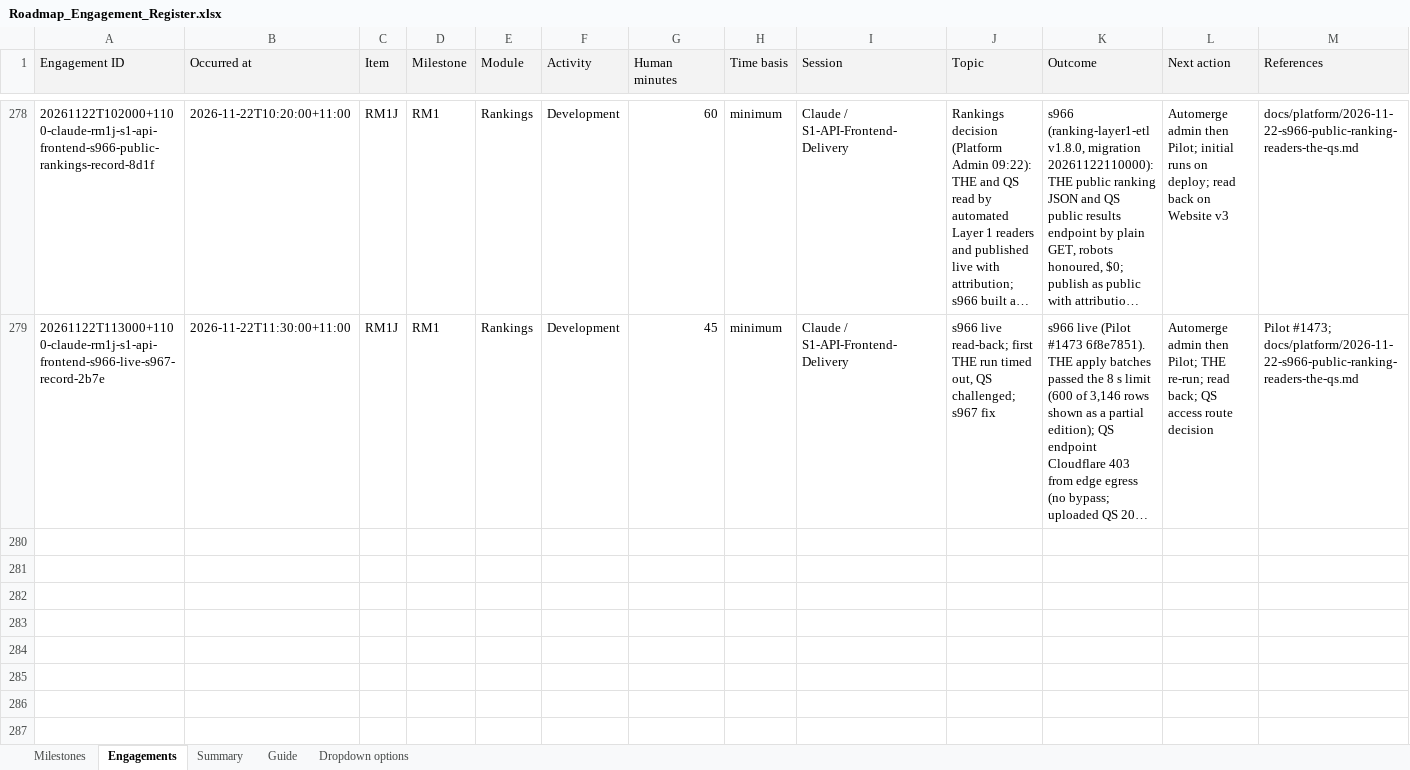
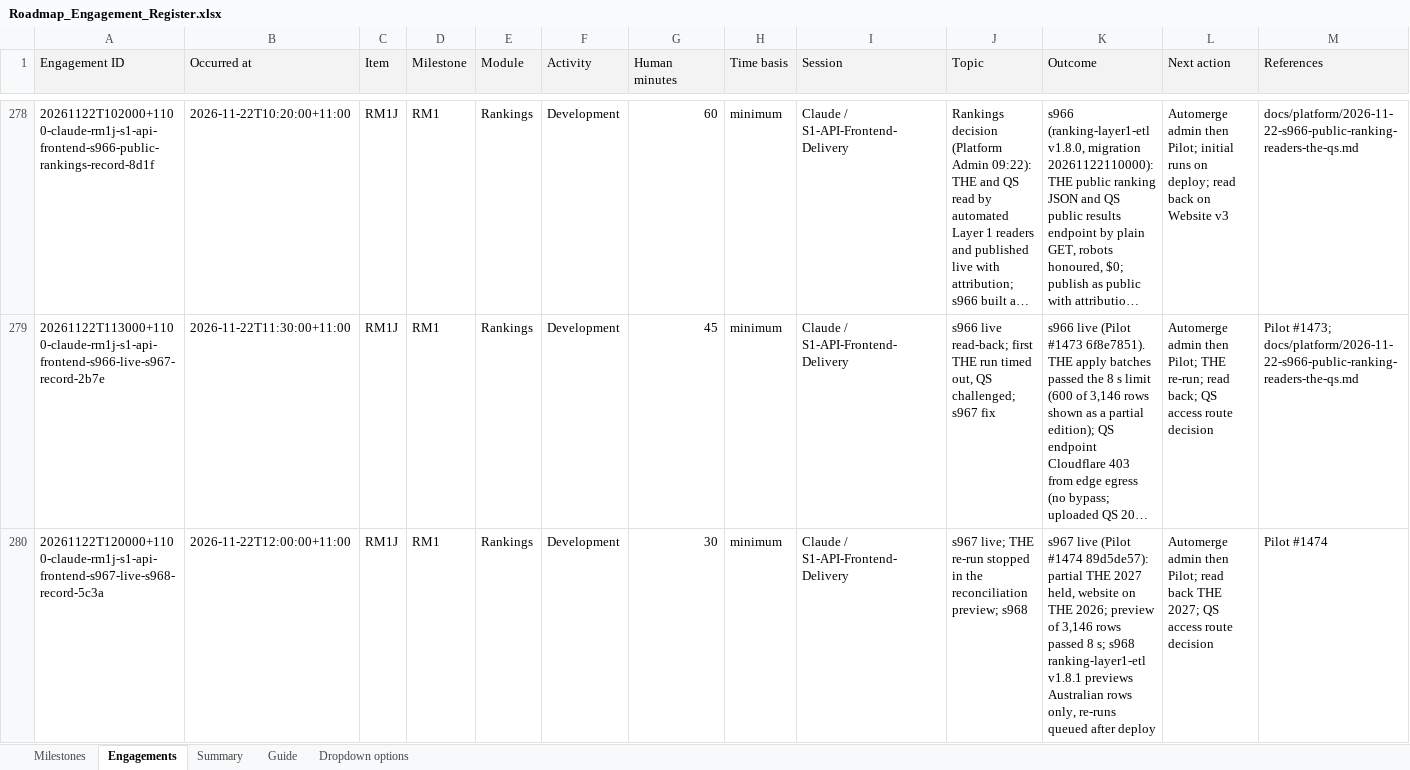
Before and after one commit to msinghbs-ai/coursefinder-admin, an Excel workbook: docs/Roadmap/2026-01/Roadmap_Engagement_Register.xlsx, sheet Engagements, drawn as a sheet; only a part is shown, gaps mark what is left out; long unchanged cells end in …; values as stored, in another font and other column widths than the file's, no borders; rows hold the shown columns only; the diff names each change by its address in the sheet, - before the commit and + after, or states it on an @@ line.

```diff
--- a/docs/Roadmap/2026-01/Roadmap_Engagement_Register.xlsx (sheet Engagements)
+++ b/docs/Roadmap/2026-01/Roadmap_Engagement_Register.xlsx (sheet Engagements)
+row 280: 20261122T120000+1100-claude-rm1j-s1-api-frontend-s967-live-s968-record-5c3a | 2026-11-22T12:00:00+11:00 | RM1J | RM1 | Rankings | Development | 30 | minimum | Claude / S1-API-Frontend-Delivery | s967 live; THE re-run stopped in the reconciliation preview; s968 | s967 live (Pilot #1474 89d5de57): partial THE 2027 held, website on THE 2026; preview of 3,146 rows passed 8 s; s968 ranking-layer1-etl v1.8.1 previews Australian rows only, re-runs queued after deploy | Automerge admin then Pilot; read back THE 2027; QS access route decision | Pilot #1474
```
Also changed, not shown: 8 other files.
